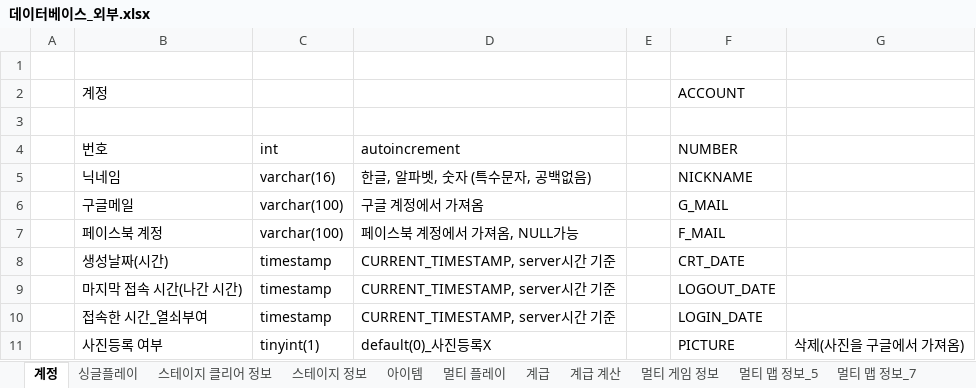
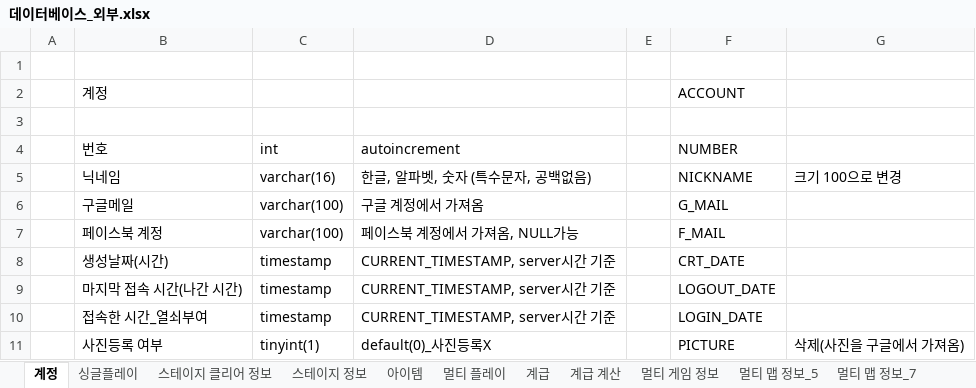
Before and after one commit to Maze-of-memories/origin, an Excel workbook: 데이터베이스_외부.xlsx, sheet 계정, drawn as a sheet; values as stored, in another font and other column widths than the file's, no borders; the diff names each change by its address in the sheet, - before the commit and + after, or states it on an @@ line.

```diff
--- a/데이터베이스_외부.xlsx (sheet 계정)
+++ b/데이터베이스_외부.xlsx (sheet 계정)
-G5: (empty)
+G5: 크기 100으로 변경
```
Also changed, not shown: 4 other files.
